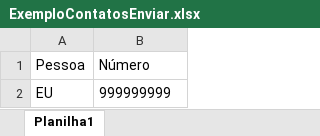
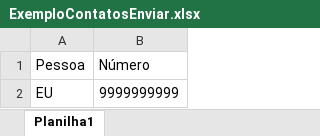
Before and after one commit to ebarretodev/EnviarWhastapp, an Excel workbook: ExemploContatosEnviar.xlsx, sheet Planilha1, drawn as a sheet; values as stored, in another font and other column widths than the file's, no borders; the diff names each change by its address in the sheet, - before the commit and + after, or states it on an @@ line.

```diff
--- a/ExemploContatosEnviar.xlsx (sheet Planilha1)
+++ b/ExemploContatosEnviar.xlsx (sheet Planilha1)
-B2 (Número): 999999999
+B2 (Número): 9999999999
```
Also changed, not shown: 9 other files.
